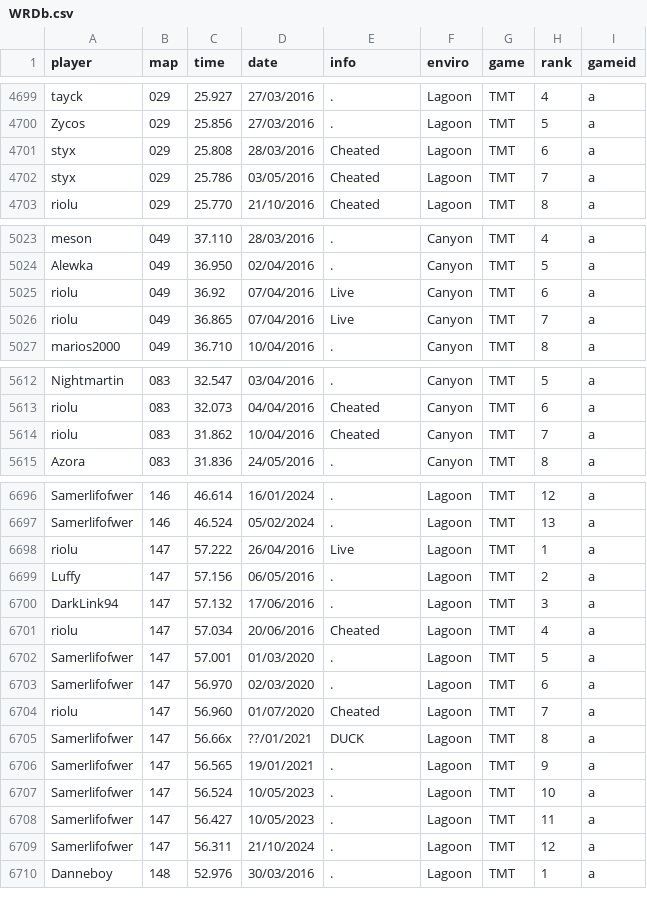
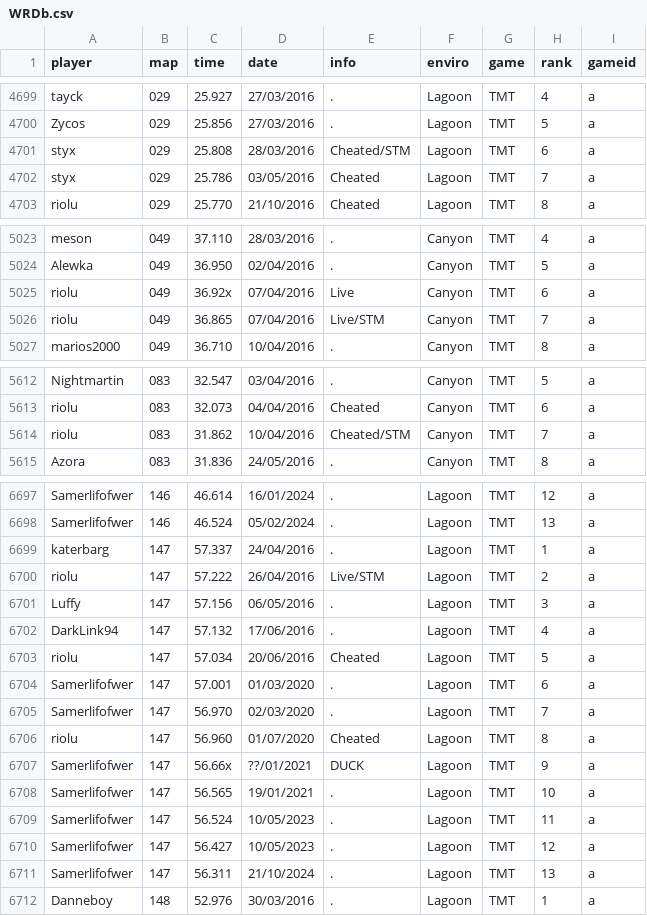
Before and after one commit to Loupphok/TWRC, a CSV file: data/WRDb.csv, drawn as a sheet; only a part is shown, gaps mark what is left out; the diff covers the shown part only.

Commit message:
adding stms

```diff
--- a/data/WRDb.csv
+++ b/data/WRDb.csv
@@ -4700,3 +4700,3 @@ tayck;029;25.927;27/03/2016;.;Lagoon;TMT;4;a
 Zycos;029;25.856;27/03/2016;.;Lagoon;TMT;5;a
-styx;029;25.808;28/03/2016;Cheated;Lagoon;TMT;6;a
+styx;029;25.808;28/03/2016;Cheated/STM;Lagoon;TMT;6;a
 styx;029;25.786;03/05/2016;Cheated;Lagoon;TMT;7;a
@@ -5024,4 +5024,4 @@ meson;049;37.110;28/03/2016;.;Canyon;TMT;4;a
 Alewka;049;36.950;02/04/2016;.;Canyon;TMT;5;a
-riolu;049;36.92;07/04/2016;Live;Canyon;TMT;6;a
-riolu;049;36.865;07/04/2016;Live;Canyon;TMT;7;a
+riolu;049;36.92x;07/04/2016;Live;Canyon;TMT;6;a
+riolu;049;36.865;07/04/2016;Live/STM;Canyon;TMT;7;a
 marios2000;049;36.710;10/04/2016;.;Canyon;TMT;8;a
@@ -5613,3 +5613,3 @@ Nightmartin;083;32.547;03/04/2016;.;Canyon;TMT;5;a
 riolu;083;32.073;04/04/2016;Cheated;Canyon;TMT;6;a
-riolu;083;31.862;10/04/2016;Cheated;Canyon;TMT;7;a
+riolu;083;31.862;10/04/2016;Cheated/STM;Canyon;TMT;7;a
 Azora;083;31.836;24/05/2016;.;Canyon;TMT;8;a
@@ -6697,14 +6698,15 @@ Samerlifofwer;146;46.614;16/01/2024;.;Lagoon;TMT;12;a
 Samerlifofwer;146;46.524;05/02/2024;.;Lagoon;TMT;13;a
-riolu;147;57.222;26/04/2016;Live;Lagoon;TMT;1;a
-Luffy;147;57.156;06/05/2016;.;Lagoon;TMT;2;a
-DarkLink94;147;57.132;17/06/2016;.;Lagoon;TMT;3;a
-riolu;147;57.034;20/06/2016;Cheated;Lagoon;TMT;4;a
-Samerlifofwer;147;57.001;01/03/2020;.;Lagoon;TMT;5;a
-Samerlifofwer;147;56.970;02/03/2020;.;Lagoon;TMT;6;a
-riolu;147;56.960;01/07/2020;Cheated;Lagoon;TMT;7;a
-Samerlifofwer;147;56.66x;??/01/2021;DUCK;Lagoon;TMT;8;a
-Samerlifofwer;147;56.565;19/01/2021;.;Lagoon;TMT;9;a
-Samerlifofwer;147;56.524;10/05/2023;.;Lagoon;TMT;10;a
-Samerlifofwer;147;56.427;10/05/2023;.;Lagoon;TMT;11;a
-Samerlifofwer;147;56.311;21/10/2024;.;Lagoon;TMT;12;a
+katerbarg;147;57.337;24/04/2016;.;Lagoon;TMT;1;a
+riolu;147;57.222;26/04/2016;Live/STM;Lagoon;TMT;2;a
+Luffy;147;57.156;06/05/2016;.;Lagoon;TMT;3;a
+DarkLink94;147;57.132;17/06/2016;.;Lagoon;TMT;4;a
+riolu;147;57.034;20/06/2016;Cheated;Lagoon;TMT;5;a
+Samerlifofwer;147;57.001;01/03/2020;.;Lagoon;TMT;6;a
+Samerlifofwer;147;56.970;02/03/2020;.;Lagoon;TMT;7;a
+riolu;147;56.960;01/07/2020;Cheated;Lagoon;TMT;8;a
+Samerlifofwer;147;56.66x;??/01/2021;DUCK;Lagoon;TMT;9;a
+Samerlifofwer;147;56.565;19/01/2021;.;Lagoon;TMT;10;a
+Samerlifofwer;147;56.524;10/05/2023;.;Lagoon;TMT;11;a
+Samerlifofwer;147;56.427;10/05/2023;.;Lagoon;TMT;12;a
+Samerlifofwer;147;56.311;21/10/2024;.;Lagoon;TMT;13;a
 Danneboy;148;52.976;30/03/2016;.;Lagoon;TMT;1;a
```
Also changed, not shown: 1 added row and 70 edited cells elsewhere in this file.
